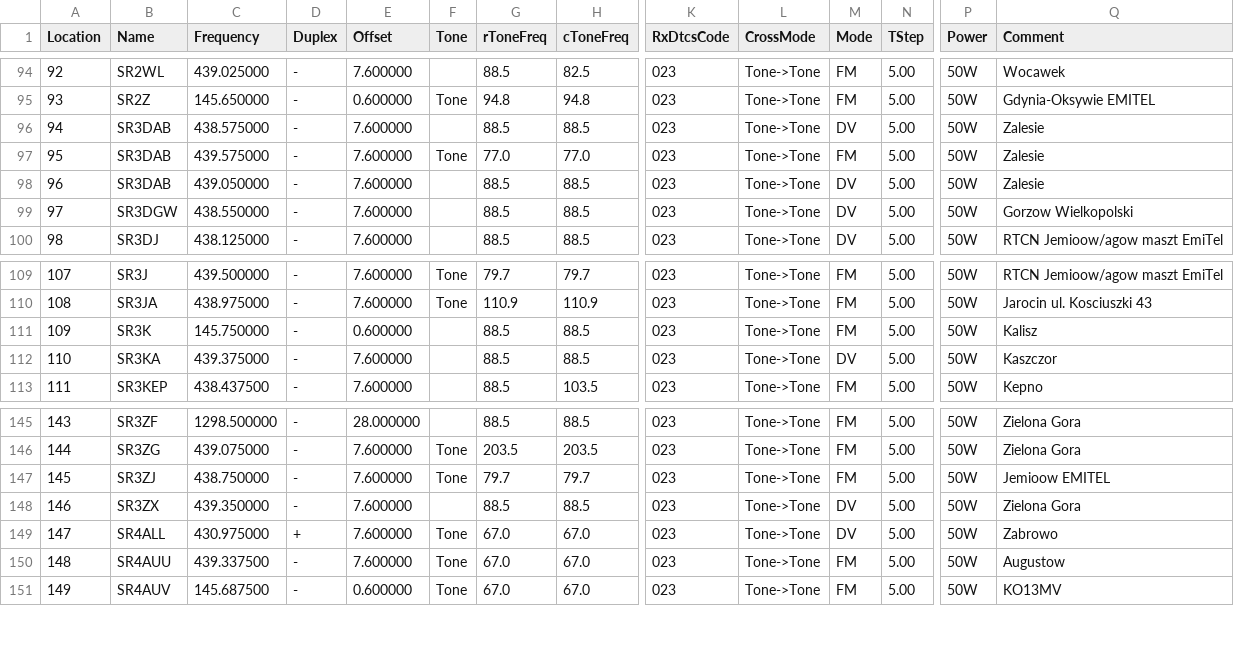
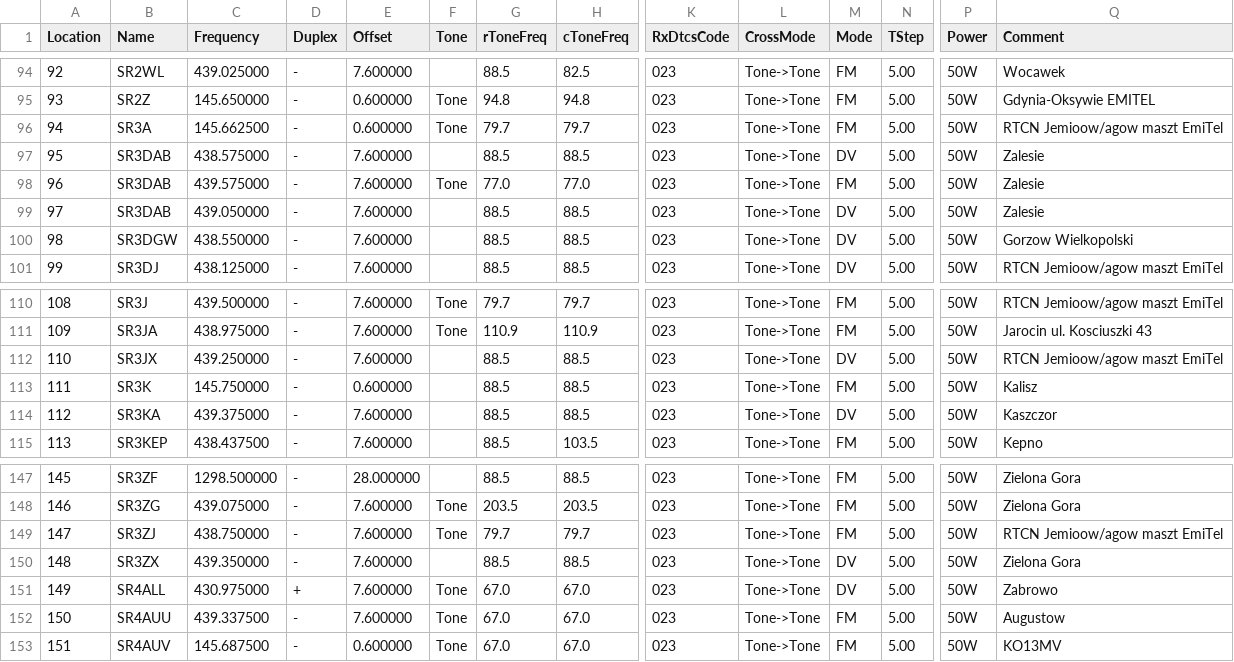
Before and after one commit to przemienniki/baza-przemiennikow, a CSV file: przemienniki-chirp.csv, drawn as a sheet; only a part is shown, gaps mark what is left out; addresses are those after the commit; rows hold the shown columns only; the diff names each change by its address in the sheet, - before the commit and + after, or states it on an @@ line.

```diff
--- a/przemienniki-chirp.csv
+++ b/przemienniki-chirp.csv
+row 96: 94 | SR3A | 145.662500 | - | 0.600000 | Tone | 79.7 | 79.7 | 023 | Tone->Tone | FM | 5.00 | 50W | RTCN Jemioow/agow maszt EmiTel
@@ column A (Location) renumbered from row 97 down @@
+row 112: 110 | SR3JX | 439.250000 | - | 7.600000 |  | 88.5 | 88.5 | 023 | Tone->Tone | DV | 5.00 | 50W | RTCN Jemioow/agow maszt EmiTel
-Q149 (Comment): Jemioow EMITEL
+Q149 (Comment): RTCN Jemioow/agow maszt EmiTel
```
Also changed, not shown: przemienniki.csv, 1 other file.
